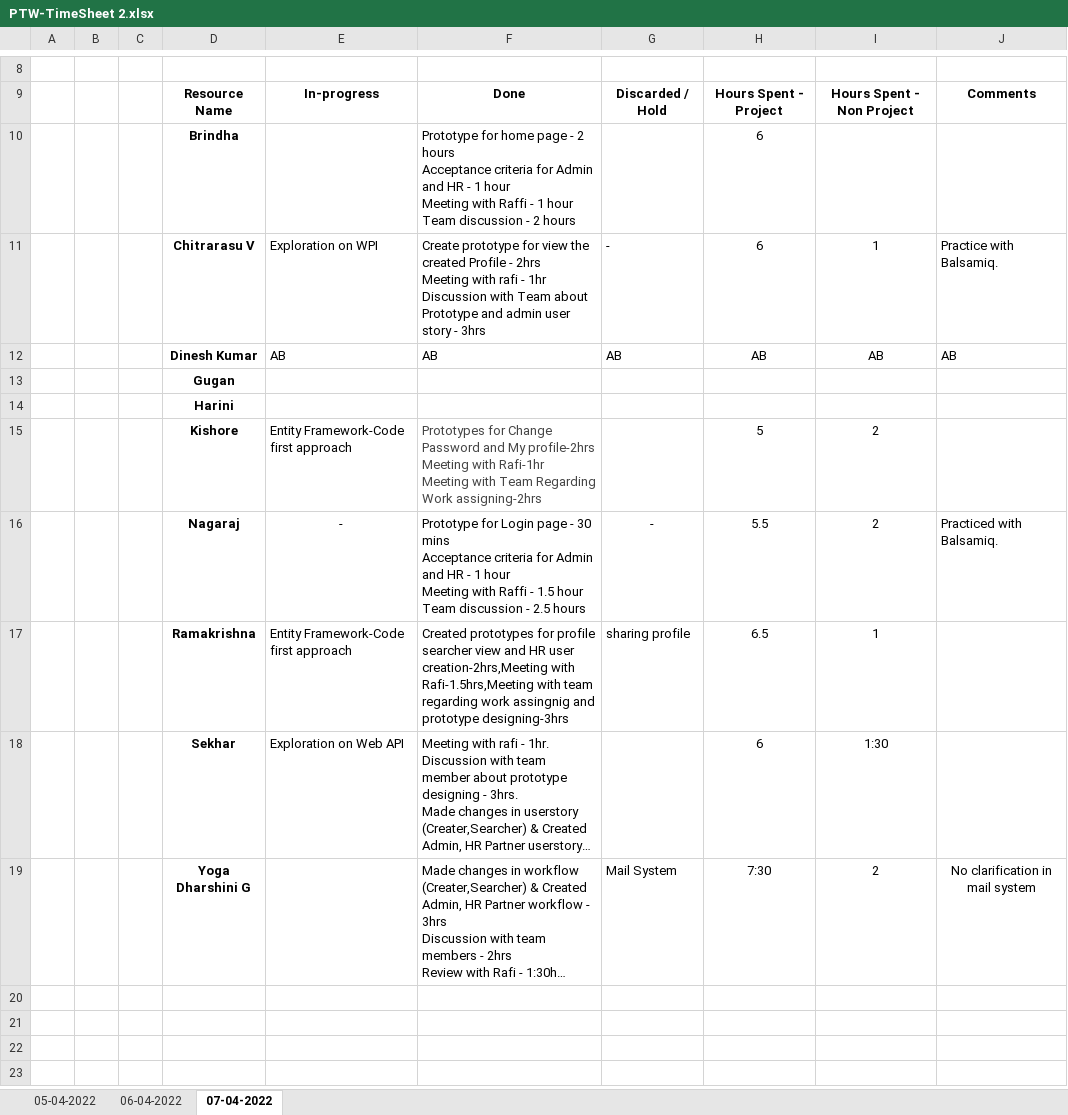
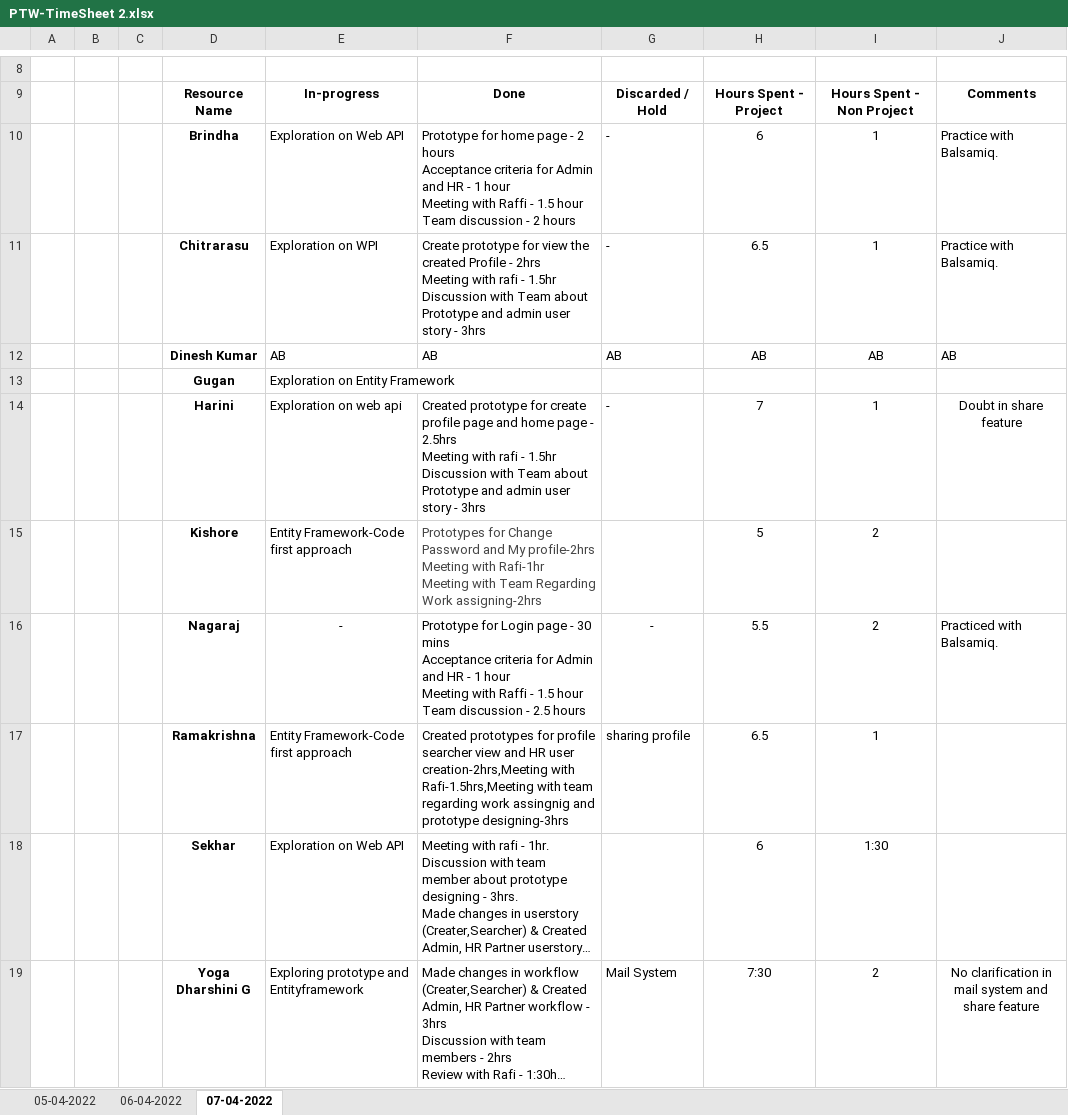
Before and after one commit to AspireTeamGenesis/Profile_Management, an Excel workbook: Process/Timesheet/PTW-TimeSheet 2.xlsx, sheet 07-04-2022, drawn as a sheet; only a part is shown, gaps mark what is left out; long unchanged cells end in …; values as stored, in another font and other column widths than the file's, no borders; removed rows and columns are numbered as before the commit, all else as after; ↵ is a line break in a cell; the diff names each change by its address in the sheet, - before the commit and + after, or states it on an @@ line.

Commit message:
Update PTW-TimeSheet 2.xlsx

```diff
--- a/Process/Timesheet/PTW-TimeSheet 2.xlsx (sheet 07-04-2022)
+++ b/Process/Timesheet/PTW-TimeSheet 2.xlsx (sheet 07-04-2022)
-row 10:  |  |  | Brindha |  | Prototype for home page - 2 hours ↵ Acceptance criteria for Admin and HR - 1 hour ↵ Meeting with Raffi - 1 hour ↵ Team discussion - 2 hours |  | 6
+row 10:  |  |  | Brindha | Exploration on Web API | Prototype for home page - 2 hours ↵ Acceptance criteria for Admin and HR - 1 hour ↵ Meeting with Raffi - 1.5 hour ↵ Team discussion - 2 hours | - | 6 | 1 | Practice with Balsamiq.
-D11: Chitrarasu V
+D11: Chitrarasu
-F11: …rafi - 1hr ↵ Discussion with…
+F11: …rafi - 1.5hr ↵ Discussion with…
-H11: 6
+H11: 6.5
-E13: (empty)
+E13: Exploration on Entity Framework
-row 14:  |  |  | Harini
+row 14:  |  |  | Harini | Exploration on web api | Created prototype for create profile page and home page - 2.5hrs ↵ Meeting with rafi - 1.5hr ↵ Discussion with Team about Prototype and admin user story - 3hrs | - | 7 | 1 | Doubt in share feature
-E19: (empty)
+E19: Exploring prototype and Entityframework
-J19: No clarification in mail system
+J19: No clarification in mail system and ↵ share feature
```
